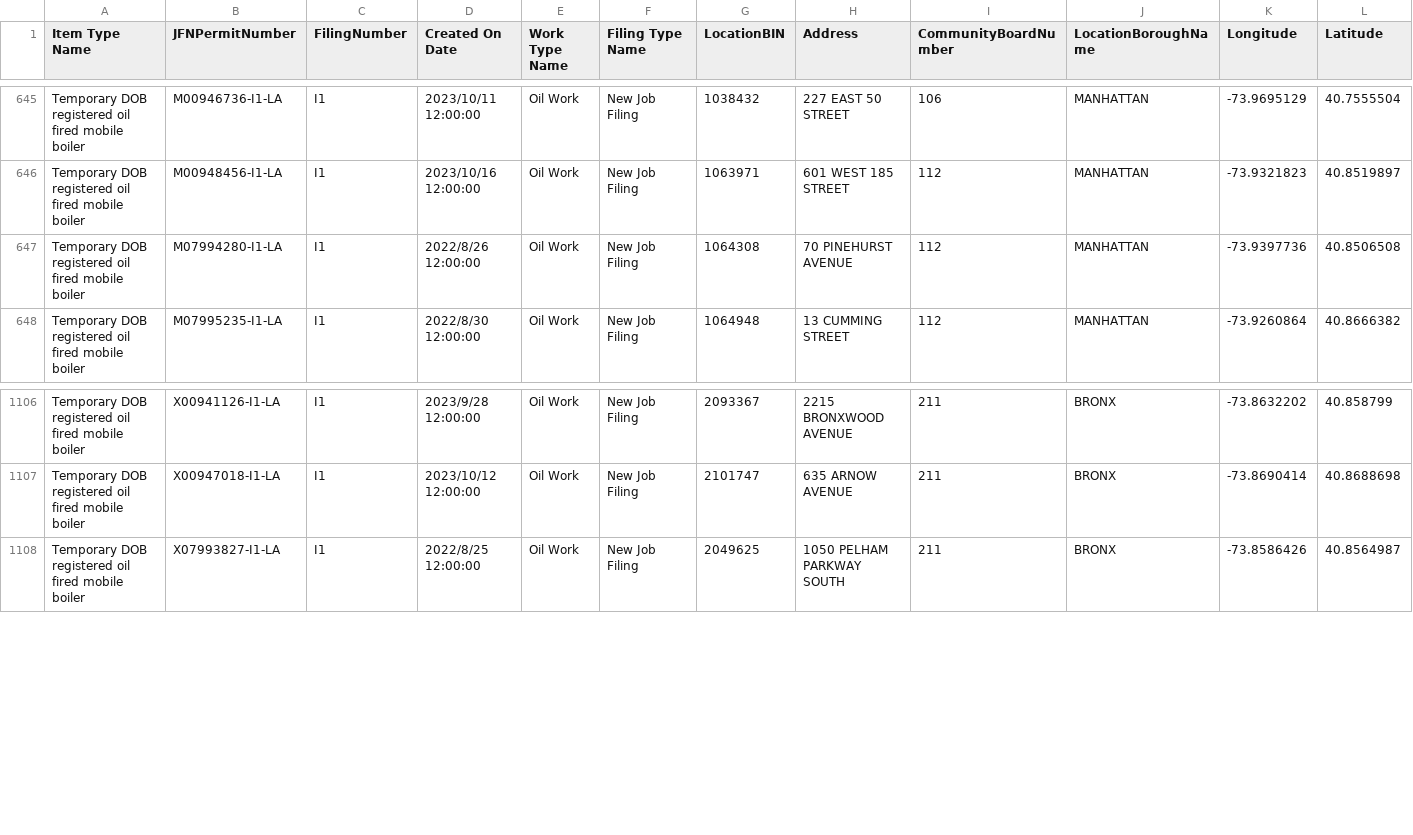
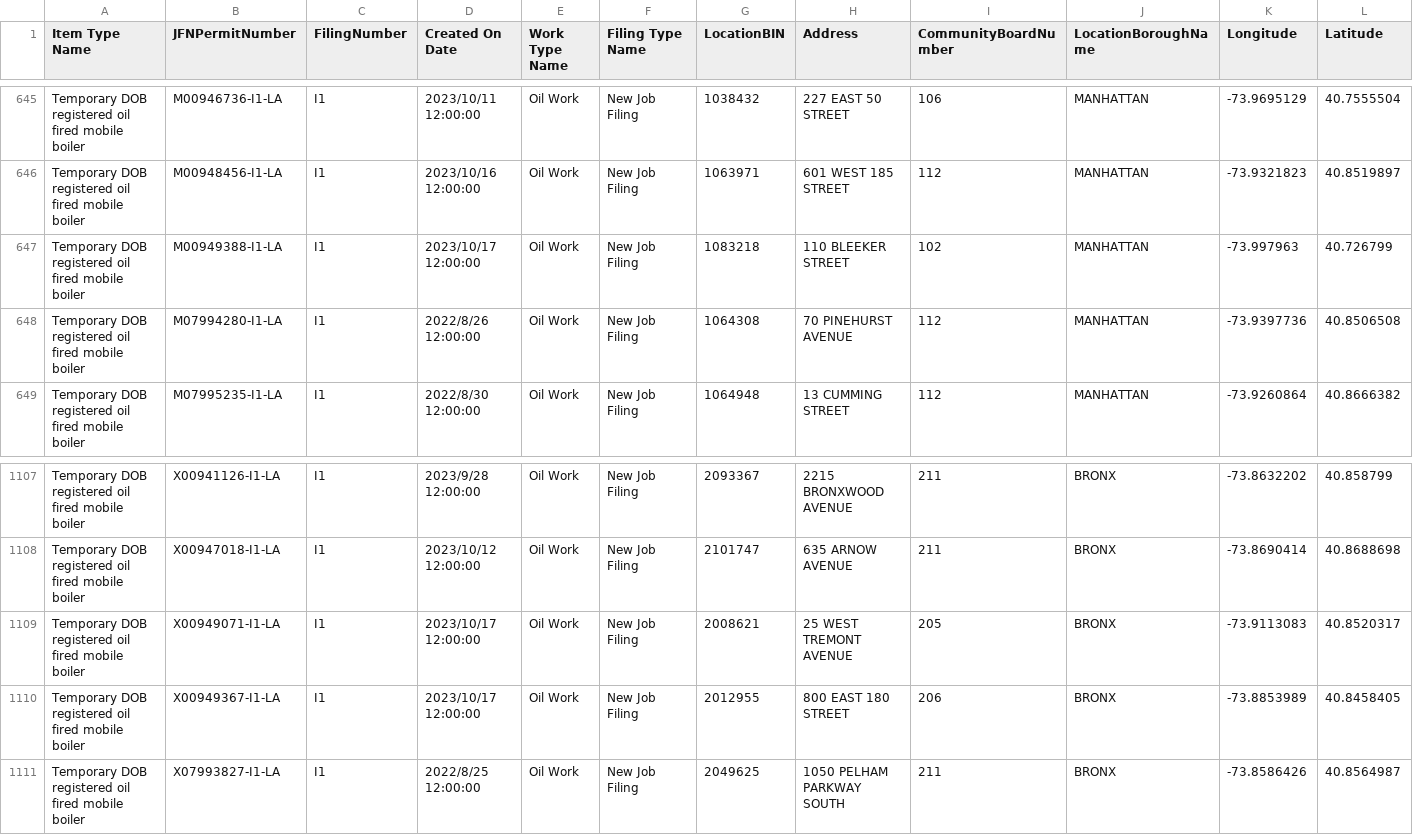
Before and after one commit to NYCDOB/Mobile_Boilers, a CSV file: data/laaMobileBoiler.csv, drawn as a sheet; only a part is shown, gaps mark what is left out; rows hold the shown columns only; the diff names each change by its address in the sheet, - before the commit and + after, or states it on an @@ line.

```diff
--- a/data/laaMobileBoiler.csv
+++ b/data/laaMobileBoiler.csv
+row 647: Temporary DOB registered oil fired mobile boiler | M00949388-I1-LA | I1 | 2023/10/17 12:00:00 | Oil Work | New Job Filing | 1083218 | 110 BLEEKER STREET | 102 | MANHATTAN | -73.997963 | 40.726799
+row 1109: Temporary DOB registered oil fired mobile boiler | X00949071-I1-LA | I1 | 2023/10/17 12:00:00 | Oil Work | New Job Filing | 2008621 | 25 WEST TREMONT AVENUE | 205 | BRONX | -73.9113083 | 40.8520317
+row 1110: Temporary DOB registered oil fired mobile boiler | X00949367-I1-LA | I1 | 2023/10/17 12:00:00 | Oil Work | New Job Filing | 2012955 | 800 EAST 180 STREET | 206 | BRONX | -73.8853989 | 40.8458405
```
Also changed, not shown: 1 other file.
